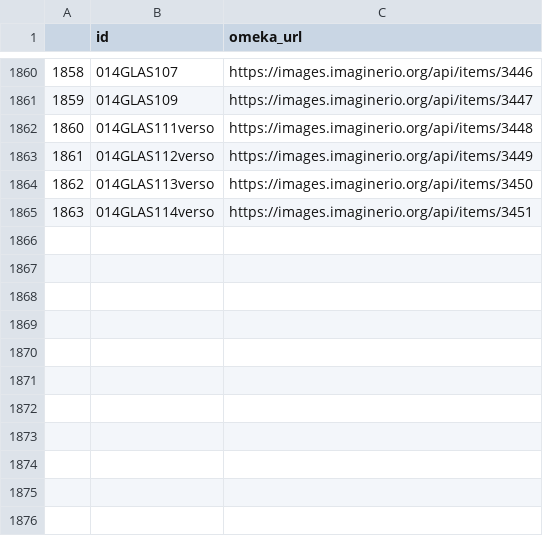
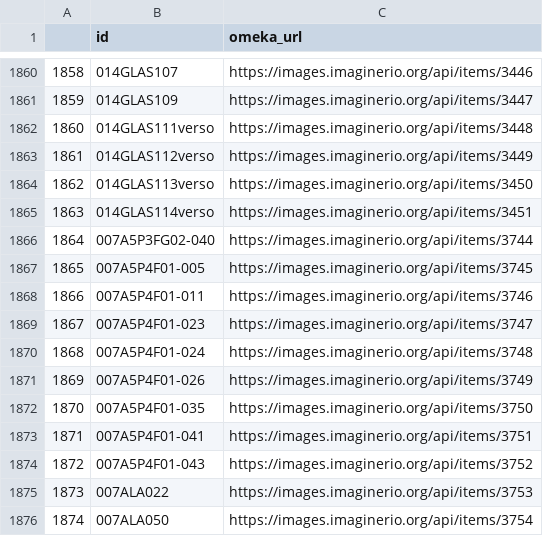
Before and after one commit to imaginerio/imaginerio-etl, a CSV file: src/data-out/api-omeka.csv, drawn as a sheet; only a part is shown, gaps mark what is left out.

Commit message:
Update images and data

```diff
--- a/src/data-out/api-omeka.csv
+++ b/src/data-out/api-omeka.csv
@@ -1865 +1865,12 @@
 1863,014GLAS114verso,https://images.imaginerio.org/api/items/3451
+1864,007A5P3FG02-040,https://images.imaginerio.org/api/items/3744
+1865,007A5P4F01-005,https://images.imaginerio.org/api/items/3745
+1866,007A5P4F01-011,https://images.imaginerio.org/api/items/3746
+1867,007A5P4F01-023,https://images.imaginerio.org/api/items/3747
+1868,007A5P4F01-024,https://images.imaginerio.org/api/items/3748
+1869,007A5P4F01-026,https://images.imaginerio.org/api/items/3749
+1870,007A5P4F01-035,https://images.imaginerio.org/api/items/3750
+1871,007A5P4F01-041,https://images.imaginerio.org/api/items/3751
+1872,007A5P4F01-043,https://images.imaginerio.org/api/items/3752
+1873,007ALA022,https://images.imaginerio.org/api/items/3753
+1874,007ALA050,https://images.imaginerio.org/api/items/3754
```
Also changed, not shown: src/data-out/api-wikidata.csv, src/data-out/import-vikus.csv, 9 other files.
